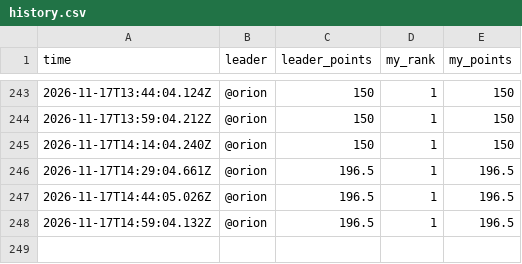
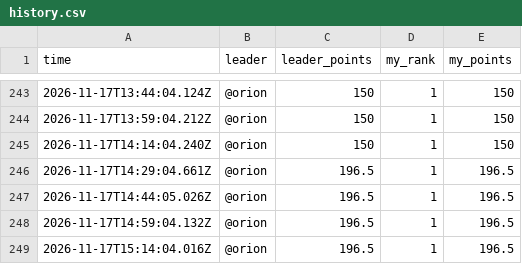
Before and after one commit to sriptcollector/caldera-war-room, a CSV file: data/history.csv, drawn as a sheet; only a part is shown, gaps mark what is left out.

Commit message:
History row 20261117-0714

```diff
--- a/data/history.csv
+++ b/data/history.csv
@@ -248 +248,2 @@ time,leader,leader_points,my_rank,my_points
 2026-11-17T14:59:04.132Z,@orion,196.5,1,196.5
+2026-11-17T15:14:04.016Z,@orion,196.5,1,196.5
```
